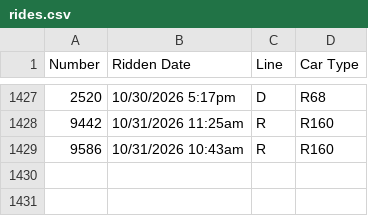
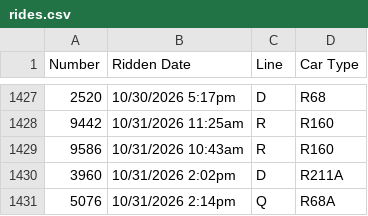
Before and after one commit to CalebRoenigk/subway-ride-visualizer, a CSV file: public/data/rides.csv, drawn as a sheet; only a part is shown, gaps mark what is left out.

```diff
--- a/public/data/rides.csv
+++ b/public/data/rides.csv
@@ -1429 +1429,3 @@
 9586,10/31/2026 10:43am,R,R160
+3960,10/31/2026 2:02pm,D,R211A
+5076,10/31/2026 2:14pm,Q,R68A
```
Also changed, not shown: 1 other file.
